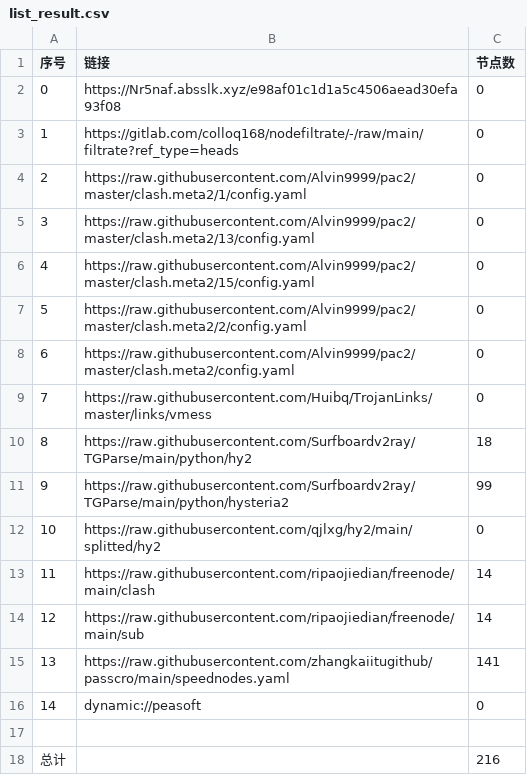
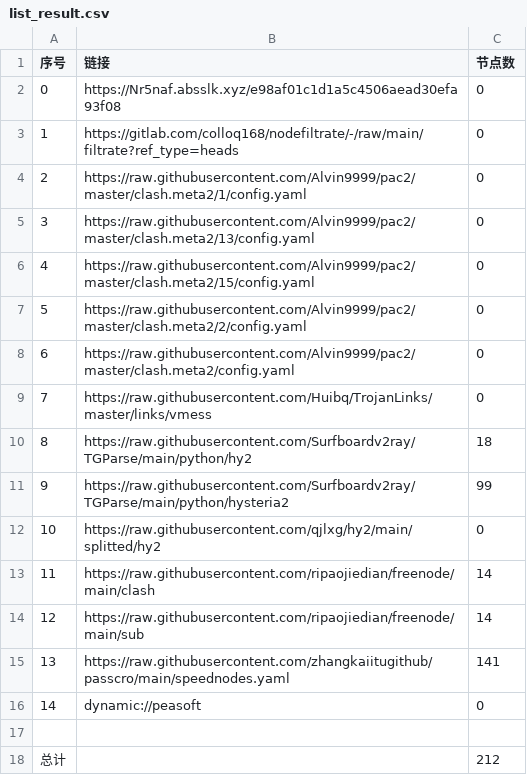
Before and after one commit to zz379688/AutoMergePublicNodes, a CSV file: list_result.csv, drawn as a sheet.

```diff
--- a/list_result.csv
+++ b/list_result.csv
@@ -17,2 +17,2 @@
 
-总计,,216
+总计,,212
```
Also changed, not shown: 7 other files.
